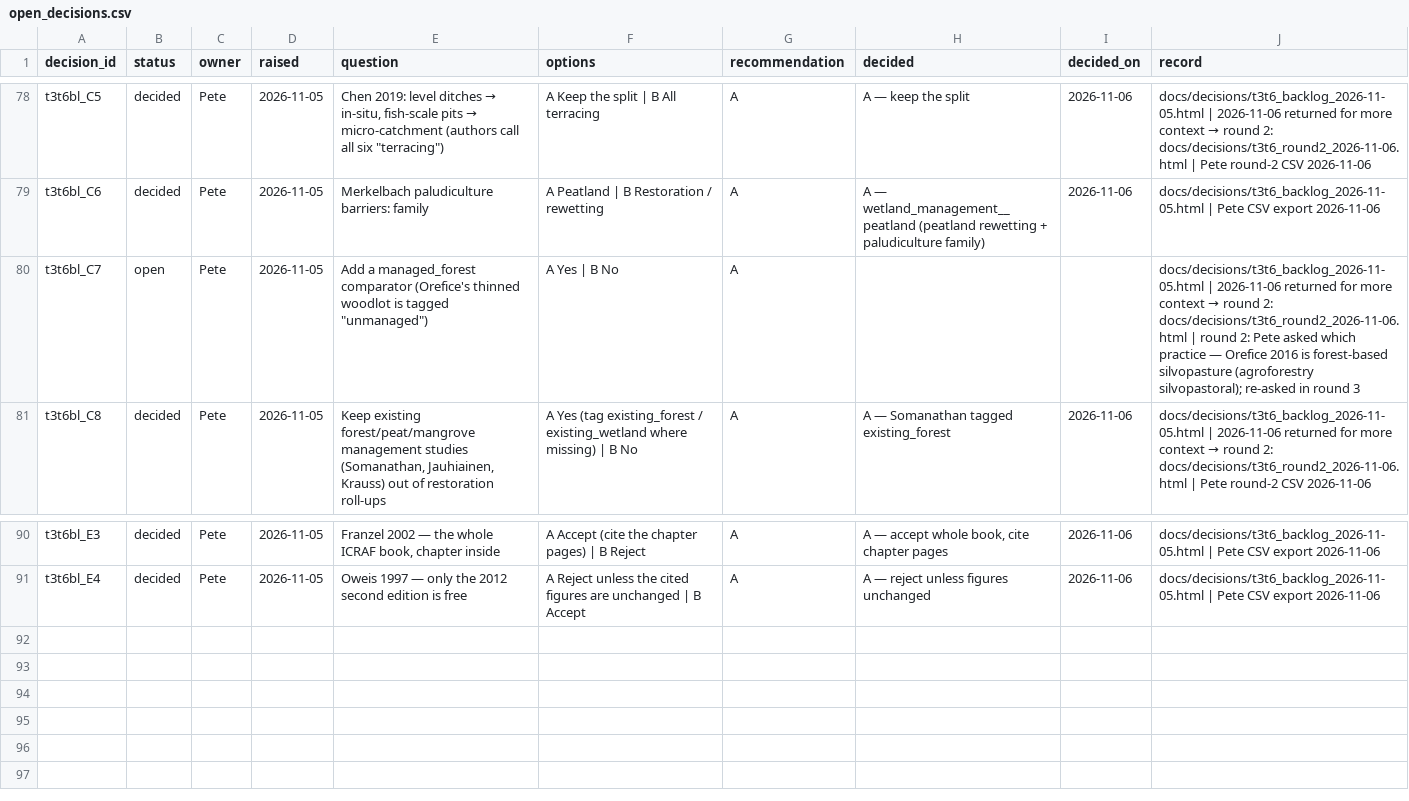
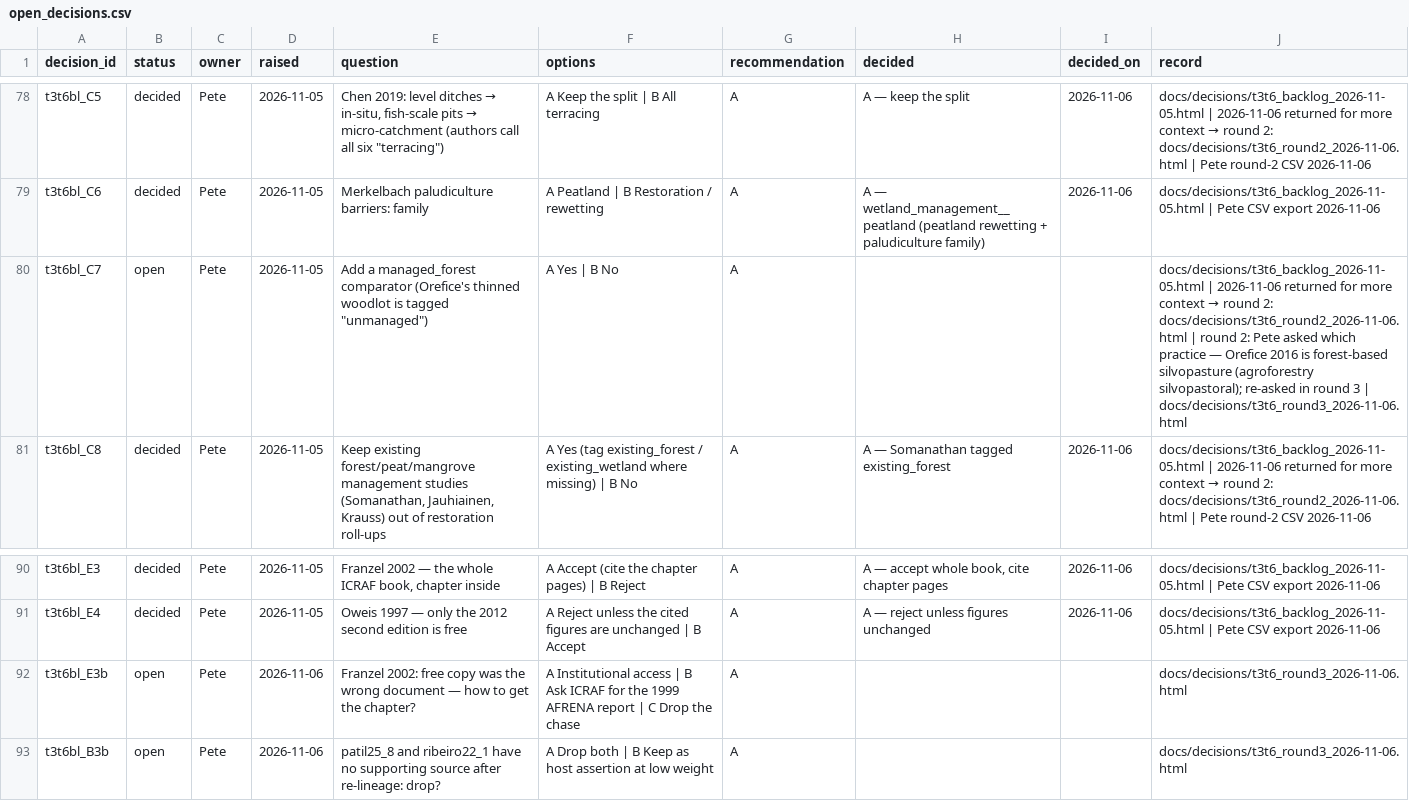
Before and after one commit to CIAT/nbs_ruralscan, a CSV file: methodology/decisions/open_decisions.csv, drawn as a sheet; only a part is shown, gaps mark what is left out.

Commit message:
docs(decisions): round-3 decision sheet (C7, Franzel copy, unsupported B3 units)

```diff
--- a/methodology/decisions/open_decisions.csv
+++ b/methodology/decisions/open_decisions.csv
@@ -79,3 +79,3 @@ t3t6bl_C5,decided,Pete,2026-11-05,"Chen 2019: level ditches → in-situ, fish-sc
 t3t6bl_C6,decided,Pete,2026-11-05,Merkelbach paludiculture barriers: family,A Peatland | B Restoration / rewetting,A,A — wetland_management__peatland (peatland rewetting + paludiculture family),2026-11-06,docs/decisions/t3t6_backlog_2026-11-05.html | Pete CSV export 2026-11-06
-t3t6bl_C7,open,Pete,2026-11-05,"Add a managed_forest comparator (Orefice's thinned woodlot is tagged ""unmanaged"")",A Yes | B No,A,,,docs/decisions/t3t6_backlog_2026-11-05.html | 2026-11-06 returned for more context → round 2: docs/decisions/t3t6_round2_2026-11-06.html | round 2: Pete asked which practice — Orefice 2016 is forest-based silvopasture (agroforestry silvopastoral); re-asked in round 3
+t3t6bl_C7,open,Pete,2026-11-05,"Add a managed_forest comparator (Orefice's thinned woodlot is tagged ""unmanaged"")",A Yes | B No,A,,,docs/decisions/t3t6_backlog_2026-11-05.html | 2026-11-06 returned for more context → round 2: docs/decisions/t3t6_round2_2026-11-06.html | round 2: Pete asked which practice — Orefice 2016 is forest-based silvopasture (agroforestry silvopastoral); re-asked in round 3 | docs/decisions/t3t6_round3_2026-11-06.html
 t3t6bl_C8,decided,Pete,2026-11-05,"Keep existing forest/peat/mangrove management studies (Somanathan, Jauhiainen, Krauss) out of restoration roll-ups",A Yes (tag existing_forest / existing_wetland where missing) | B No,A,A — Somanathan tagged existing_forest,2026-11-06,docs/decisions/t3t6_backlog_2026-11-05.html | 2026-11-06 returned for more context → round 2: docs/decisions/t3t6_round2_2026-11-06.html | Pete round-2 CSV 2026-11-06
@@ -91 +91,3 @@ t3t6bl_E3,decided,Pete,2026-11-05,"Franzel 2002 — the whole ICRAF book, chapte
 t3t6bl_E4,decided,Pete,2026-11-05,Oweis 1997 — only the 2012 second edition is free,A Reject unless the cited figures are unchanged | B Accept,A,A — reject unless figures unchanged,2026-11-06,docs/decisions/t3t6_backlog_2026-11-05.html | Pete CSV export 2026-11-06
+t3t6bl_E3b,open,Pete,2026-11-06,Franzel 2002: free copy was the wrong document — how to get the chapter?,A Institutional access | B Ask ICRAF for the 1999 AFRENA report | C Drop the chase,A,,,docs/decisions/t3t6_round3_2026-11-06.html
+t3t6bl_B3b,open,Pete,2026-11-06,patil25_8 and ribeiro22_1 have no supporting source after re-lineage: drop?,A Drop both | B Keep as host assertion at low weight,A,,,docs/decisions/t3t6_round3_2026-11-06.html
```
Also changed, not shown: 1 other file.
